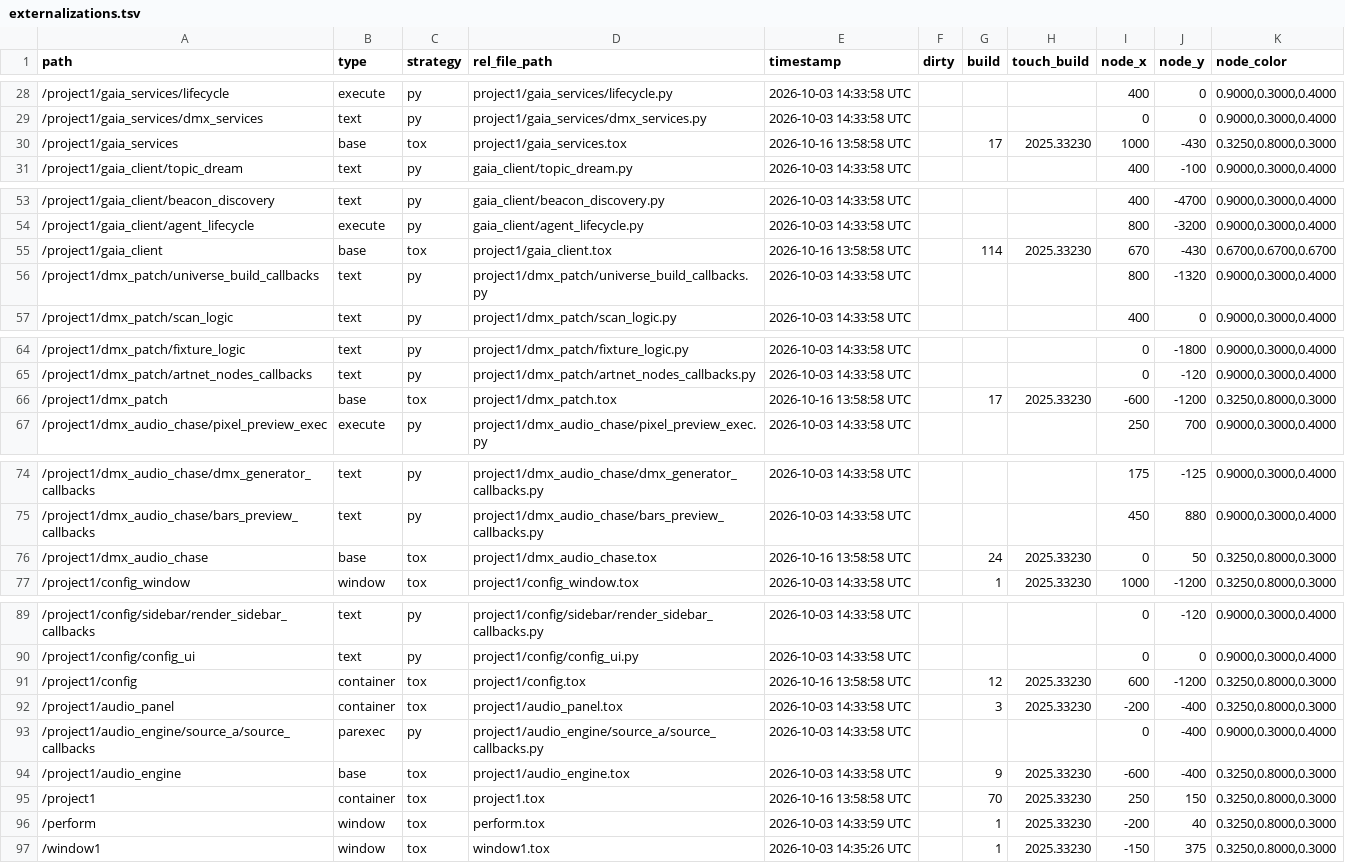
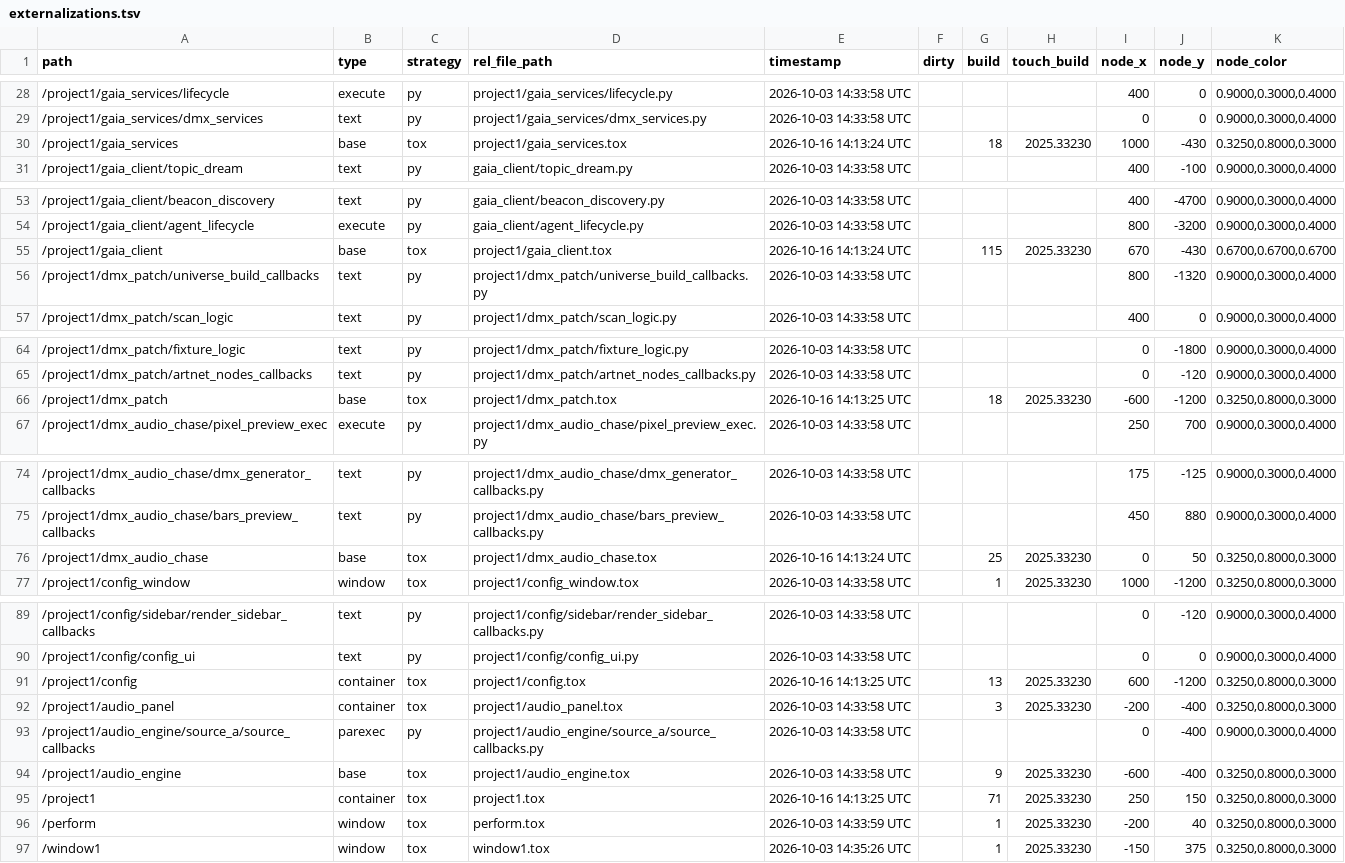
Before and after one commit to vsvisualsubstance-source/TD4DMX, a TSV file: project1/externalizations.tsv, drawn as a sheet; only a part is shown, gaps mark what is left out; the diff covers the shown part only.

```diff
--- a/project1/externalizations.tsv
+++ b/project1/externalizations.tsv
@@ -29,3 +29,3 @@ path	type	strategy	rel_file_path	timestamp	dirty	build	touch_build	node_x	node_y
 /project1/gaia_services/dmx_services	text	py	project1/gaia_services/dmx_services.py	2026-10-03 14:33:58 UTC				0	0	0.9000,0.3000,0.4000
-/project1/gaia_services	base	tox	project1/gaia_services.tox	2026-10-16 13:58:58 UTC		17	2025.33230	1000	-430	0.3250,0.8000,0.3000
+/project1/gaia_services	base	tox	project1/gaia_services.tox	2026-10-16 14:13:24 UTC		18	2025.33230	1000	-430	0.3250,0.8000,0.3000
 /project1/gaia_client/topic_dream	text	py	gaia_client/topic_dream.py	2026-10-03 14:33:58 UTC				400	-100	0.9000,0.3000,0.4000
@@ -54,3 +54,3 @@ path	type	strategy	rel_file_path	timestamp	dirty	build	touch_build	node_x	node_y
 /project1/gaia_client/agent_lifecycle	execute	py	gaia_client/agent_lifecycle.py	2026-10-03 14:33:58 UTC				800	-3200	0.9000,0.3000,0.4000
-/project1/gaia_client	base	tox	project1/gaia_client.tox	2026-10-16 13:58:58 UTC		114	2025.33230	670	-430	0.6700,0.6700,0.6700
+/project1/gaia_client	base	tox	project1/gaia_client.tox	2026-10-16 14:13:24 UTC		115	2025.33230	670	-430	0.6700,0.6700,0.6700
 /project1/dmx_patch/universe_build_callbacks	text	py	project1/dmx_patch/universe_build_callbacks.py	2026-10-03 14:33:58 UTC				800	-1320	0.9000,0.3000,0.4000
@@ -65,3 +65,3 @@ path	type	strategy	rel_file_path	timestamp	dirty	build	touch_build	node_x	node_y
 /project1/dmx_patch/artnet_nodes_callbacks	text	py	project1/dmx_patch/artnet_nodes_callbacks.py	2026-10-03 14:33:58 UTC				0	-120	0.9000,0.3000,0.4000
-/project1/dmx_patch	base	tox	project1/dmx_patch.tox	2026-10-16 13:58:58 UTC		17	2025.33230	-600	-1200	0.3250,0.8000,0.3000
+/project1/dmx_patch	base	tox	project1/dmx_patch.tox	2026-10-16 14:13:25 UTC		18	2025.33230	-600	-1200	0.3250,0.8000,0.3000
 /project1/dmx_audio_chase/pixel_preview_exec	execute	py	project1/dmx_audio_chase/pixel_preview_exec.py	2026-10-03 14:33:58 UTC				250	700	0.9000,0.3000,0.4000
@@ -75,3 +75,3 @@ path	type	strategy	rel_file_path	timestamp	dirty	build	touch_build	node_x	node_y
 /project1/dmx_audio_chase/bars_preview_callbacks	text	py	project1/dmx_audio_chase/bars_preview_callbacks.py	2026-10-03 14:33:58 UTC				450	880	0.9000,0.3000,0.4000
-/project1/dmx_audio_chase	base	tox	project1/dmx_audio_chase.tox	2026-10-16 13:58:58 UTC		24	2025.33230	0	50	0.3250,0.8000,0.3000
+/project1/dmx_audio_chase	base	tox	project1/dmx_audio_chase.tox	2026-10-16 14:13:24 UTC		25	2025.33230	0	50	0.3250,0.8000,0.3000
 /project1/config_window	window	tox	project1/config_window.tox	2026-10-03 14:33:58 UTC		1	2025.33230	1000	-1200	0.3250,0.8000,0.3000
@@ -90,3 +90,3 @@ path	type	strategy	rel_file_path	timestamp	dirty	build	touch_build	node_x	node_y
 /project1/config/config_ui	text	py	project1/config/config_ui.py	2026-10-03 14:33:58 UTC				0	0	0.9000,0.3000,0.4000
-/project1/config	container	tox	project1/config.tox	2026-10-16 13:58:58 UTC		12	2025.33230	600	-1200	0.3250,0.8000,0.3000
+/project1/config	container	tox	project1/config.tox	2026-10-16 14:13:25 UTC		13	2025.33230	600	-1200	0.3250,0.8000,0.3000
 /project1/audio_panel	container	tox	project1/audio_panel.tox	2026-10-03 14:33:58 UTC		3	2025.33230	-200	-400	0.3250,0.8000,0.3000
@@ -94,3 +94,3 @@ path	type	strategy	rel_file_path	timestamp	dirty	build	touch_build	node_x	node_y
 /project1/audio_engine	base	tox	project1/audio_engine.tox	2026-10-03 14:33:58 UTC		9	2025.33230	-600	-400	0.3250,0.8000,0.3000
-/project1	container	tox	project1.tox	2026-10-16 13:58:58 UTC		70	2025.33230	250	150	0.3250,0.8000,0.3000
+/project1	container	tox	project1.tox	2026-10-16 14:13:25 UTC		71	2025.33230	250	150	0.3250,0.8000,0.3000
 /perform	window	tox	perform.tox	2026-10-03 14:33:59 UTC		1	2025.33230	-200	40	0.3250,0.8000,0.3000
```
Also changed, not shown: 3 edited cells elsewhere in this file, project1/dmx_patch/fixtures.tsv, 15 other files.
